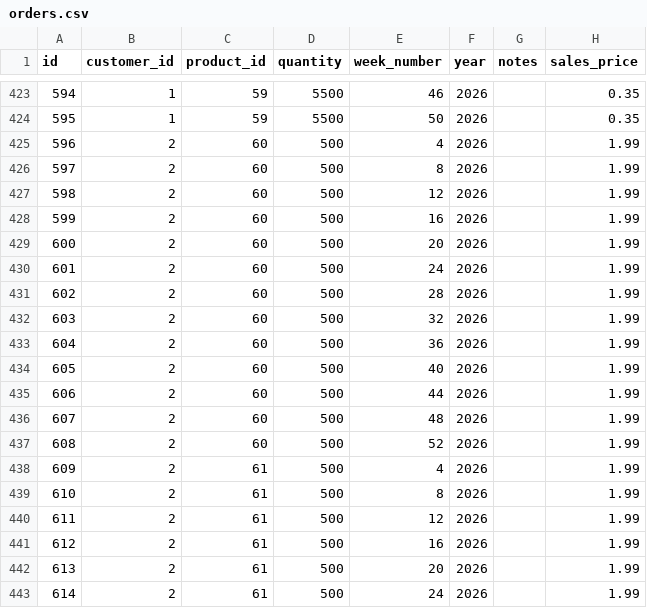
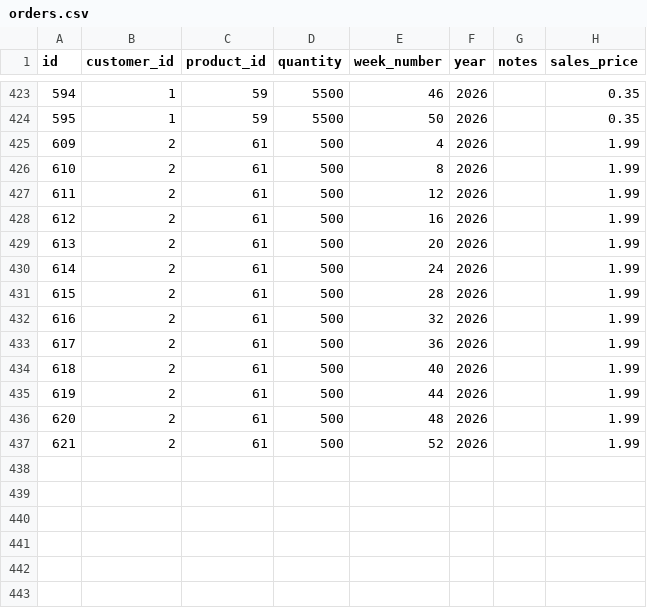
Before and after one commit to Pdvgpc/GPC-Orders-App, a CSV file: data/orders.csv, drawn as a sheet; only a part is shown, gaps mark what is left out; the shorter side is filled out with more unchanged rows.

Commit message:
update orders.csv

```diff
--- a/data/orders.csv
+++ b/data/orders.csv
@@ -424,15 +424,2 @@ id,customer_id,product_id,quantity,week_number,year,notes,sales_price
 595,1,59,5500,50,2026,,0.35
-596,2,60,500,4,2026,,1.99
-597,2,60,500,8,2026,,1.99
-598,2,60,500,12,2026,,1.99
-599,2,60,500,16,2026,,1.99
-600,2,60,500,20,2026,,1.99
-601,2,60,500,24,2026,,1.99
-602,2,60,500,28,2026,,1.99
-603,2,60,500,32,2026,,1.99
-604,2,60,500,36,2026,,1.99
-605,2,60,500,40,2026,,1.99
-606,2,60,500,44,2026,,1.99
-607,2,60,500,48,2026,,1.99
-608,2,60,500,52,2026,,1.99
 609,2,61,500,4,2026,,1.99
```
